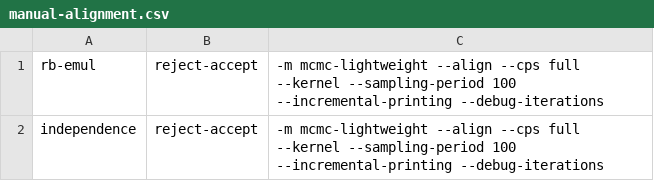
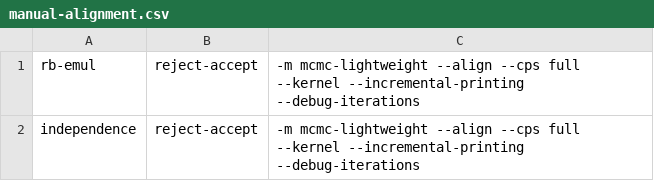
Before and after one commit to ErikDanielsson/nf-host-rep, a CSV file: run_specifications/manual-alignment.csv, drawn as a sheet.

Commit message:
Hacky fix of weird sampling bug

```diff
--- a/run_specifications/manual-alignment.csv
+++ b/run_specifications/manual-alignment.csv
@@ -1,2 +1,2 @@
-rb-emul	reject-accept	-m mcmc-lightweight --align --cps full --kernel --sampling-period 100 --incremental-printing --debug-iterations
-independence	reject-accept	-m mcmc-lightweight --align --cps full --kernel --sampling-period 100 --incremental-printing --debug-iterations
+rb-emul	reject-accept	-m mcmc-lightweight --align --cps full --kernel --incremental-printing --debug-iterations
+independence	reject-accept	-m mcmc-lightweight --align --cps full --kernel --incremental-printing --debug-iterations
```
Also changed, not shown: 4 other files.
